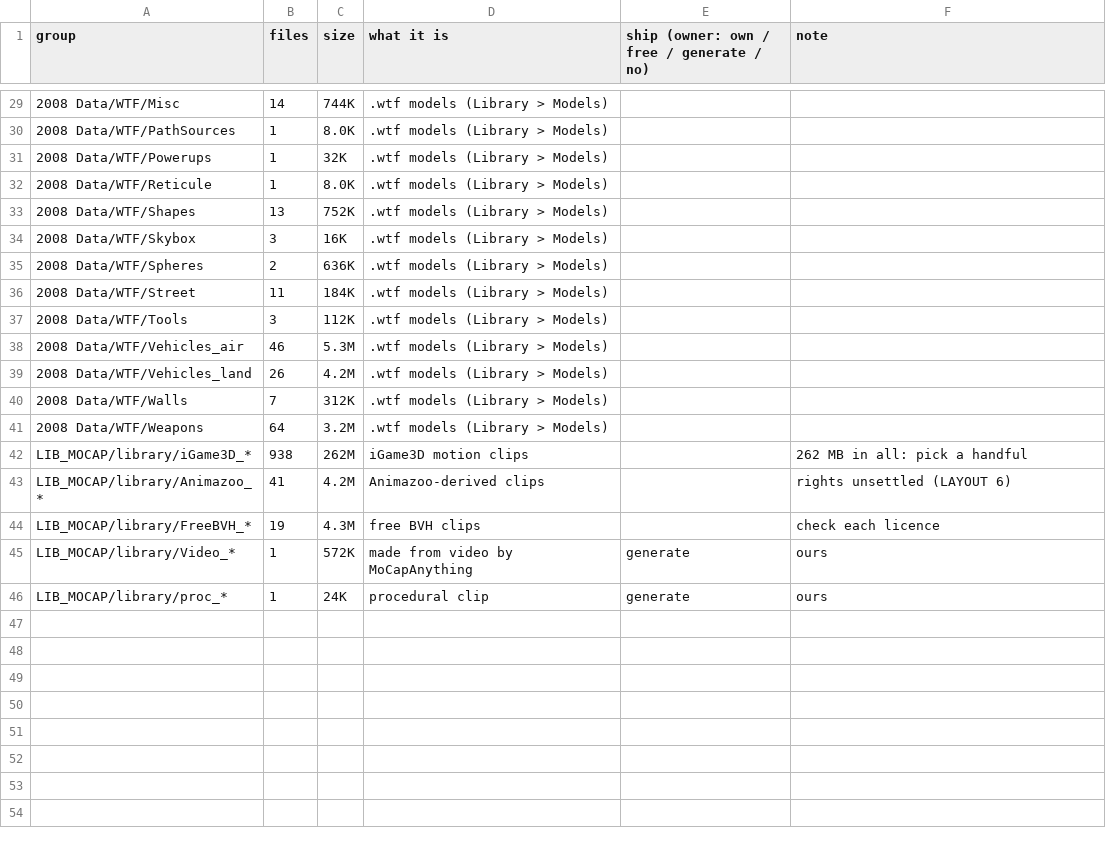
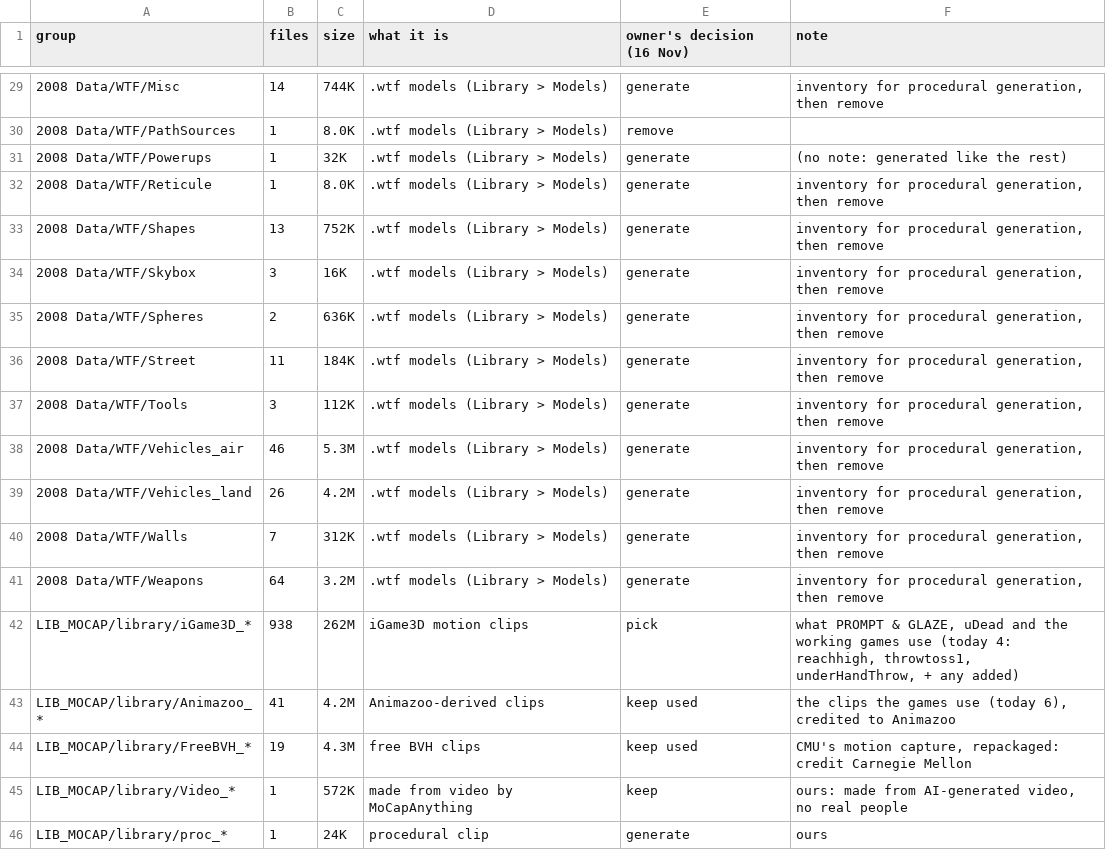
Before and after one commit to OXTBox/LIB_GAMES, a TSV file: Vibecode3D_Games/Ig3dEditor/ASSET_CHECKLIST.tsv, drawn as a sheet; only a part is shown, gaps mark what is left out; the diff covers the shown part only.

```diff
--- a/Vibecode3D_Games/Ig3dEditor/ASSET_CHECKLIST.tsv
+++ b/Vibecode3D_Games/Ig3dEditor/ASSET_CHECKLIST.tsv
@@ -1 +1 @@
-group	files	size	what it is	ship (owner: own / free / generate / no)	note
+group	files	size	what it is	owner's decision (16 Nov)	note
@@ -29,18 +29,18 @@ group	files	size	what it is	ship (owner: own / free / generate / no)	note
-2008 Data/WTF/Misc	14	744K	.wtf models (Library > Models)		
-2008 Data/WTF/PathSources	1	8.0K	.wtf models (Library > Models)		
-2008 Data/WTF/Powerups	1	32K	.wtf models (Library > Models)		
-2008 Data/WTF/Reticule	1	8.0K	.wtf models (Library > Models)		
-2008 Data/WTF/Shapes	13	752K	.wtf models (Library > Models)		
-2008 Data/WTF/Skybox	3	16K	.wtf models (Library > Models)		
-2008 Data/WTF/Spheres	2	636K	.wtf models (Library > Models)		
-2008 Data/WTF/Street	11	184K	.wtf models (Library > Models)		
-2008 Data/WTF/Tools	3	112K	.wtf models (Library > Models)		
-2008 Data/WTF/Vehicles_air	46	5.3M	.wtf models (Library > Models)		
-2008 Data/WTF/Vehicles_land	26	4.2M	.wtf models (Library > Models)		
-2008 Data/WTF/Walls	7	312K	.wtf models (Library > Models)		
-2008 Data/WTF/Weapons	64	3.2M	.wtf models (Library > Models)		
-LIB_MOCAP/library/iGame3D_*	938	262M	iGame3D motion clips		262 MB in all: pick a handful
-LIB_MOCAP/library/Animazoo_*	41	4.2M	Animazoo-derived clips		rights unsettled (LAYOUT 6)
-LIB_MOCAP/library/FreeBVH_*	19	4.3M	free BVH clips		check each licence
-LIB_MOCAP/library/Video_*	1	572K	made from video by MoCapAnything	generate	ours
+2008 Data/WTF/Misc	14	744K	.wtf models (Library > Models)	generate	inventory for procedural generation, then remove
+2008 Data/WTF/PathSources	1	8.0K	.wtf models (Library > Models)	remove	
+2008 Data/WTF/Powerups	1	32K	.wtf models (Library > Models)	generate	(no note: generated like the rest)
+2008 Data/WTF/Reticule	1	8.0K	.wtf models (Library > Models)	generate	inventory for procedural generation, then remove
+2008 Data/WTF/Shapes	13	752K	.wtf models (Library > Models)	generate	inventory for procedural generation, then remove
+2008 Data/WTF/Skybox	3	16K	.wtf models (Library > Models)	generate	inventory for procedural generation, then remove
+2008 Data/WTF/Spheres	2	636K	.wtf models (Library > Models)	generate	inventory for procedural generation, then remove
+2008 Data/WTF/Street	11	184K	.wtf models (Library > Models)	generate	inventory for procedural generation, then remove
+2008 Data/WTF/Tools	3	112K	.wtf models (Library > Models)	generate	inventory for procedural generation, then remove
+2008 Data/WTF/Vehicles_air	46	5.3M	.wtf models (Library > Models)	generate	inventory for procedural generation, then remove
+2008 Data/WTF/Vehicles_land	26	4.2M	.wtf models (Library > Models)	generate	inventory for procedural generation, then remove
+2008 Data/WTF/Walls	7	312K	.wtf models (Library > Models)	generate	inventory for procedural generation, then remove
+2008 Data/WTF/Weapons	64	3.2M	.wtf models (Library > Models)	generate	inventory for procedural generation, then remove
+LIB_MOCAP/library/iGame3D_*	938	262M	iGame3D motion clips	pick	what PROMPT & GLAZE, uDead and the working games use (today 4: reachhigh, throwtoss1, underHandThrow, + any added)
+LIB_MOCAP/library/Animazoo_*	41	4.2M	Animazoo-derived clips	keep used	the clips the games use (today 6), credited to Animazoo
+LIB_MOCAP/library/FreeBVH_*	19	4.3M	free BVH clips	keep used	CMU's motion capture, repackaged: credit Carnegie Mellon
+LIB_MOCAP/library/Video_*	1	572K	made from video by MoCapAnything	keep	ours: made from AI-generated video, no real people
 LIB_MOCAP/library/proc_*	1	24K	procedural clip	generate	ours
```
Also changed, not shown: 51 edited cells elsewhere in this file, 4 other files.
